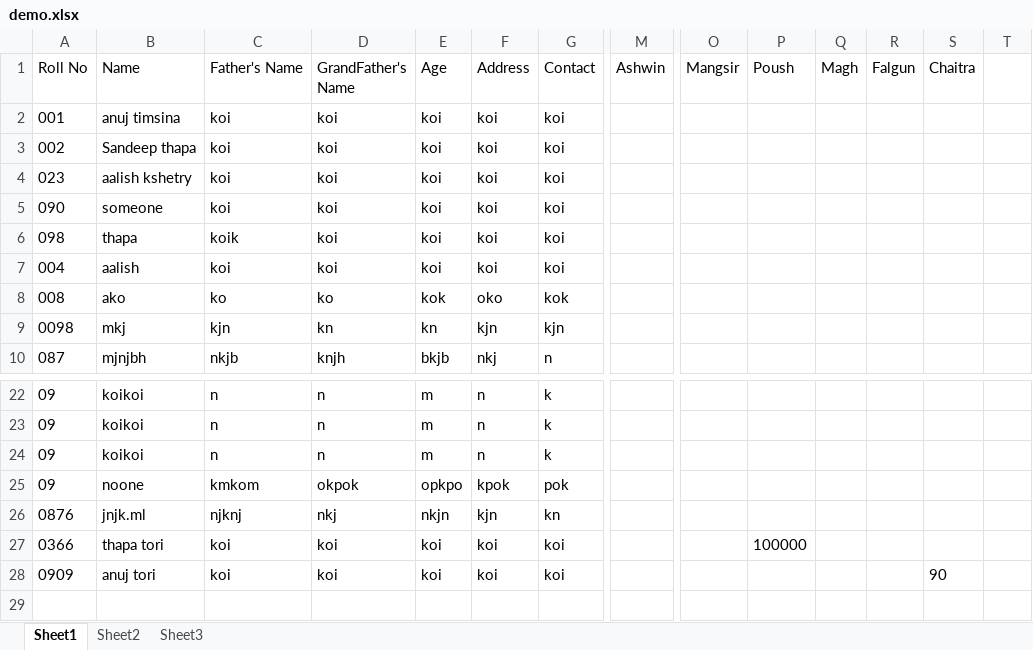
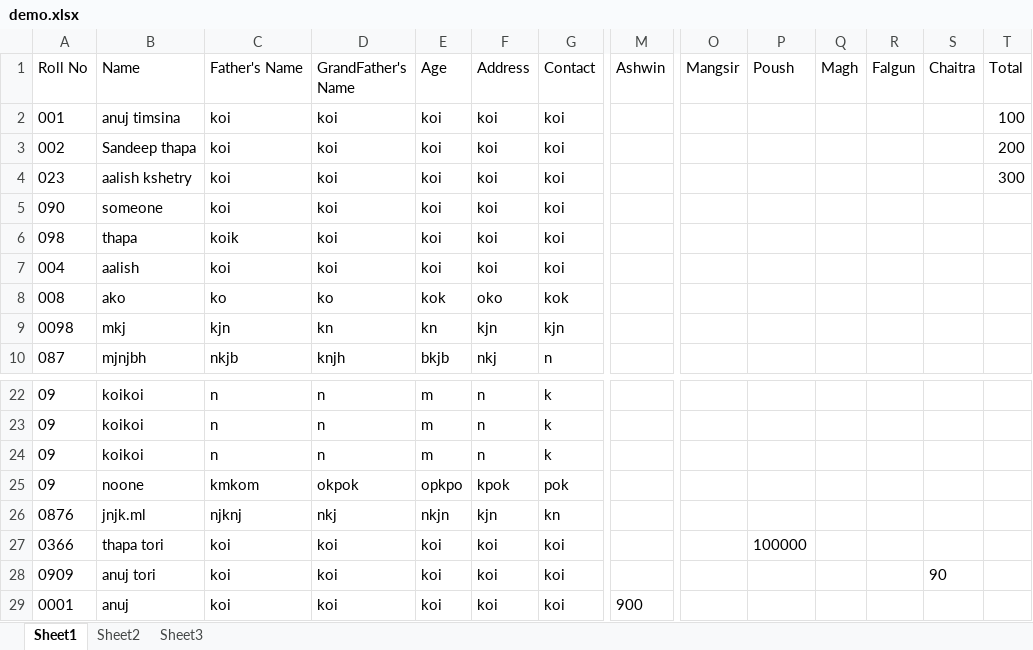
Before and after one commit to aalish/form, an Excel workbook: demo.xlsx, sheet Sheet1, drawn as a sheet; only a part is shown, gaps mark what is left out; values as stored, in another font and other column widths than the file's, no borders; rows hold the shown columns only; the diff names each change by its address in the sheet, - before the commit and + after, or states it on an @@ line.

```diff
--- a/demo.xlsx (sheet Sheet1)
+++ b/demo.xlsx (sheet Sheet1)
-T1: (empty)
+T1: Total
-T2 (Total): (empty)
+T2 (Total): 100
-T3 (Total): (empty)
+T3 (Total): 200
-T4 (Total): (empty)
+T4 (Total): 300
+row 29: 0001 | anuj | koi | koi | koi | koi | koi | 900
```
Also changed, not shown: 1 other file.
